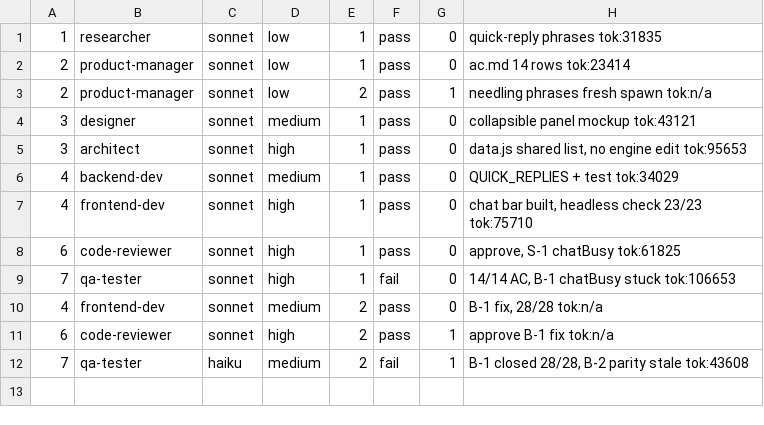
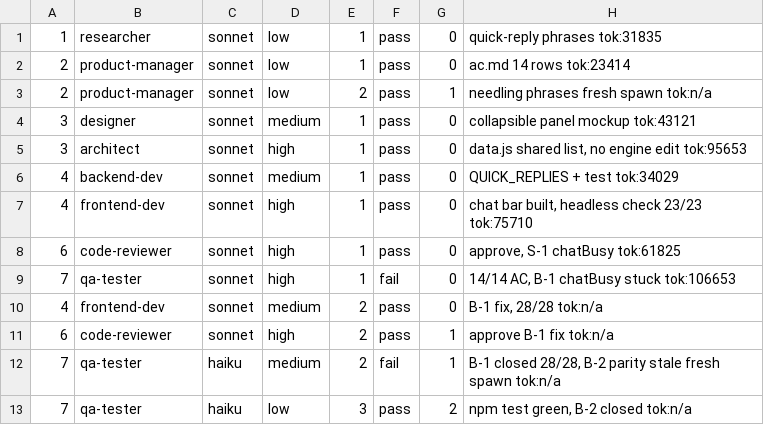
Before and after one commit to kantapong-lab/deadline-necromancer, a TSV file: .team/change-chat-quick-replies/spawns.tsv, drawn as a sheet.

```diff
--- a/.team/change-chat-quick-replies/spawns.tsv
+++ b/.team/change-chat-quick-replies/spawns.tsv
@@ -11,2 +11,3 @@
 6	code-reviewer	sonnet	high	2	pass	1	approve B-1 fix tok:n/a
-7	qa-tester	haiku	medium	2	fail	1	B-1 closed 28/28, B-2 parity stale tok:43608
+7	qa-tester	haiku	medium	2	fail	1	B-1 closed 28/28, B-2 parity stale fresh spawn tok:n/a
+7	qa-tester	haiku	low	3	pass	2	npm test green, B-2 closed tok:n/a
```
Also changed, not shown: 3 other files.
